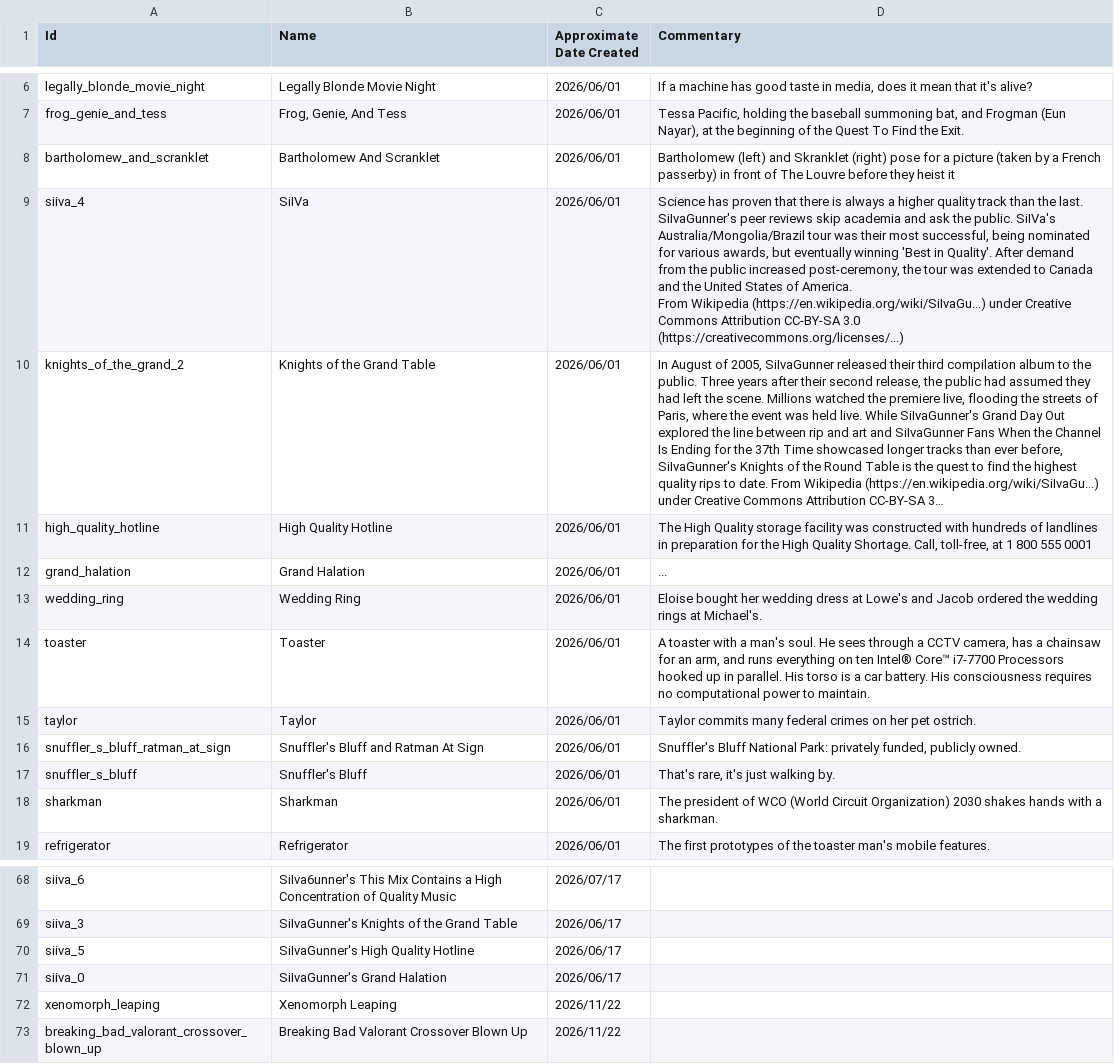
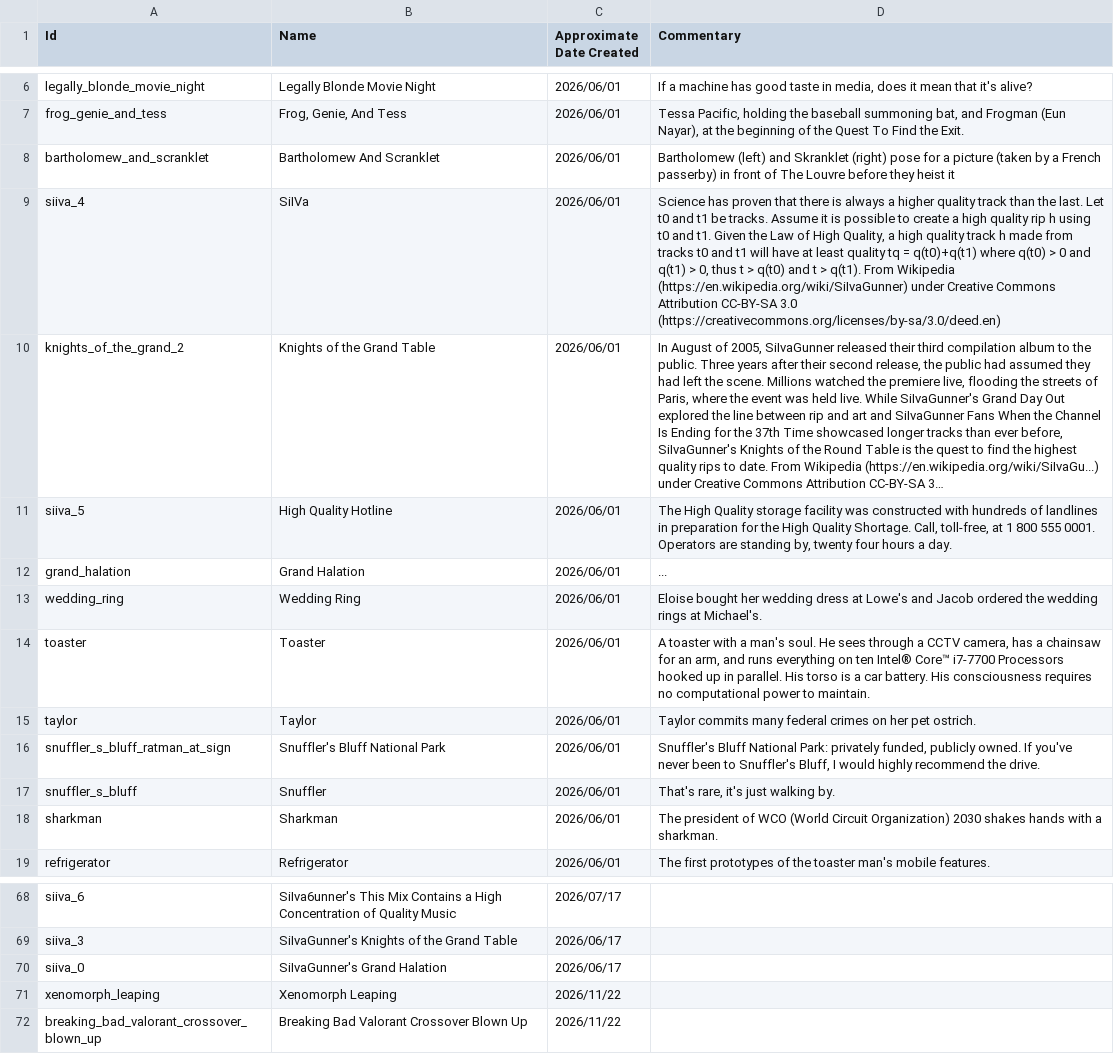
Before and after one commit to alexzorzella/alexzorzella.github.io, a TSV file: public/artinfo.tsv, drawn as a sheet; only a part is shown, gaps mark what is left out; long unchanged cells end in …; ↵ is a line break in a cell; the diff names each change by its address in the sheet, - before the commit and + after, or states it on an @@ line.

```diff
--- a/public/artinfo.tsv
+++ b/public/artinfo.tsv
-D9 (Commentary): …the last. SiIvaGunner's peer reviews skip academia and ask the public. SiIVa's Australia/Mongolia/Brazil tour was their most successful, being nominated for various awards, but eventually winning 'Best in Quality'. After demand from the public increased post-ceremony, the tour was extended to Canada and the United States of America. ↵ From Wikipedia (https://en.wikipedia.org/wiki/SiIvaGu...) under Creative Commons Attribution CC-BY-SA 3.0 (https://creativecommons.org/licenses/...)
+D9 (Commentary): …the last. Let t0 and t1 be tracks. Assume it is possible to create a high quality rip h using t0 and t1. Given the Law of High Quality, a high quality track h made from tracks t0 and t1 will have at least quality tq = q(t0)+q(t1) where q(t0) > 0 and q(t1) > 0, thus t > q(t0) and t > q(t1). From Wikipedia (https://en.wikipedia.org/wiki/SiIvaGunner) under Creative Commons Attribution CC-BY-SA 3.0 (https://creativecommons.org/licenses/by-sa/3.0/deed.en)
-A11 (Id): high_quality_hotline
+A11 (Id): siiva_5
-D11 (Commentary): …800 555 0001
+D11 (Commentary): …800 555 0001. Operators are standing by, twenty four hours a day.
-B16 (Name): Snuffler's Bluff and Ratman At Sign
+B16 (Name): Snuffler's Bluff National Park
-D16 (Commentary): …publicly owned.
+D16 (Commentary): …publicly owned. If you've never been to Snuffler's Bluff, I would highly recommend the drive.
-B17 (Name): Snuffler's Bluff
+B17 (Name): Snuffler
-row 70: siiva_5 | SiIvaGunner's High Quality Hotline | 2026/06/17
```
Also changed, not shown: 2 other files.
